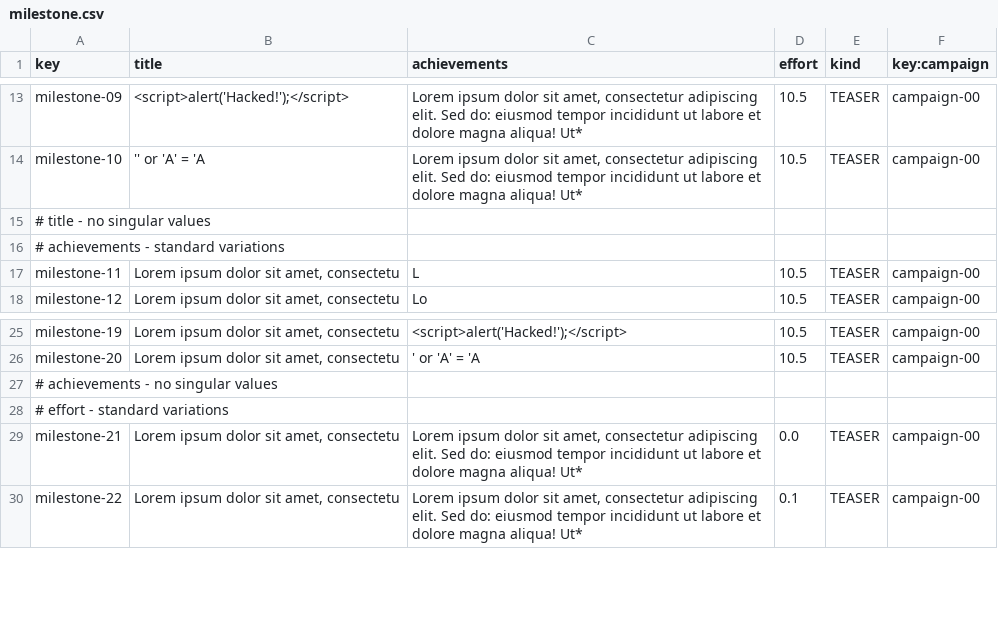
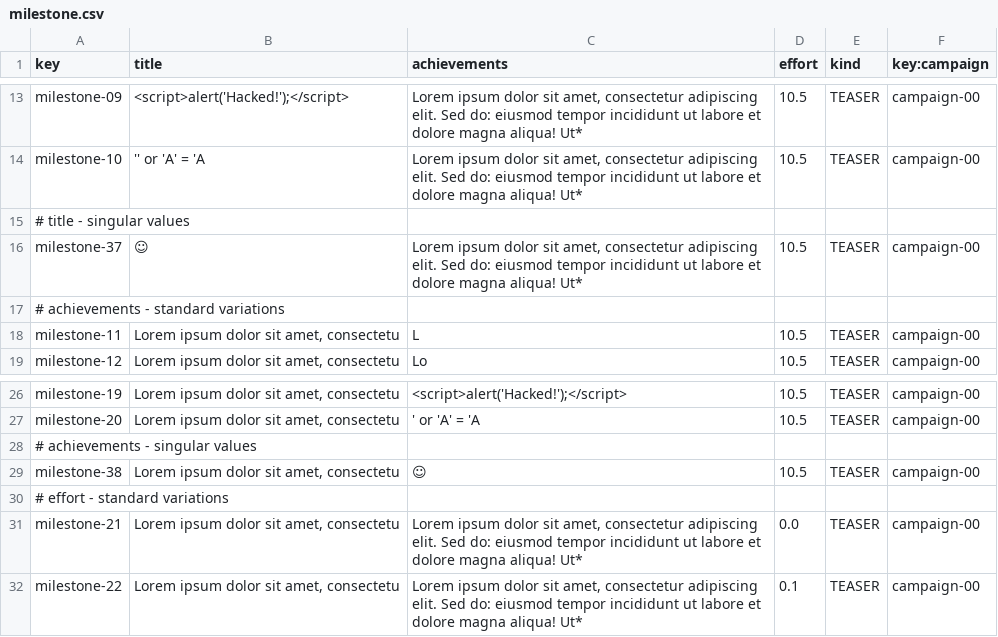
Before and after one commit to davposmar/Acme-Starters-C, a CSV file: src/main/resources/WEB-INF/data/sample/batch-01/milestone.csv, drawn as a sheet; only a part is shown, gaps mark what is left out.

```diff
--- a/src/main/resources/WEB-INF/data/sample/batch-01/milestone.csv
+++ b/src/main/resources/WEB-INF/data/sample/batch-01/milestone.csv
@@ -14,3 +14,4 @@ milestone-09,<script>alert('Hacked!');</script>,"Lorem ipsum dolor sit amet, con
 milestone-10,'' or 'A' = 'A,"Lorem ipsum dolor sit amet, consectetur adipiscing elit. Sed do: eiusmod tempor incididunt ut labore et dolore magna aliqua! Ut*",10.5,TEASER,campaign-00
-# title - no singular values
+# title - singular values
+milestone-37,☺,"Lorem ipsum dolor sit amet, consectetur adipiscing elit. Sed do: eiusmod tempor incididunt ut labore et dolore magna aliqua! Ut*",10.5,TEASER,campaign-00
 # achievements - standard variations,"","","","",""
@@ -26,3 +27,4 @@ milestone-19,"Lorem ipsum dolor sit amet, consectetu",<script>alert('Hacked!');<
 milestone-20,"Lorem ipsum dolor sit amet, consectetu",' or 'A' = 'A,10.5,TEASER,campaign-00
-# achievements - no singular values
+# achievements - singular values
+milestone-38,"Lorem ipsum dolor sit amet, consectetu",☺,10.5,TEASER,campaign-00
 # effort - standard variations
```
Also changed, not shown: src/main/resources/WEB-INF/data/sample/batch-01/campaign.csv, src/main/resources/WEB-INF/data/sample/batch-01/spokesperson.csv, 1 other file.
